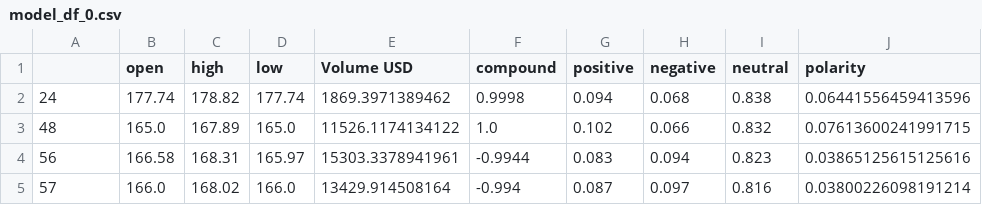
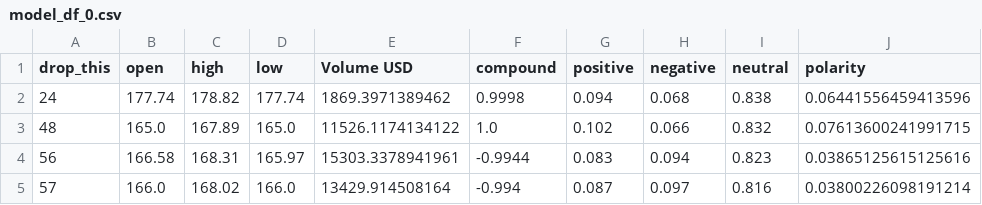
Before and after one commit to BurdickBr/CryptoPredictionTool, a CSV file: hourly_coin_data/model_df_0.csv, drawn as a sheet; only a part is shown; the diff names each change by its address in the sheet, - before the commit and + after, or states it on an @@ line.

```diff
--- a/hourly_coin_data/model_df_0.csv
+++ b/hourly_coin_data/model_df_0.csv
-A1: (empty)
+A1: drop_this
```
Also changed, not shown: hourly_coin_data/model_df_1.csv, hourly_coin_data/model_df_2.csv, 14 other files.
